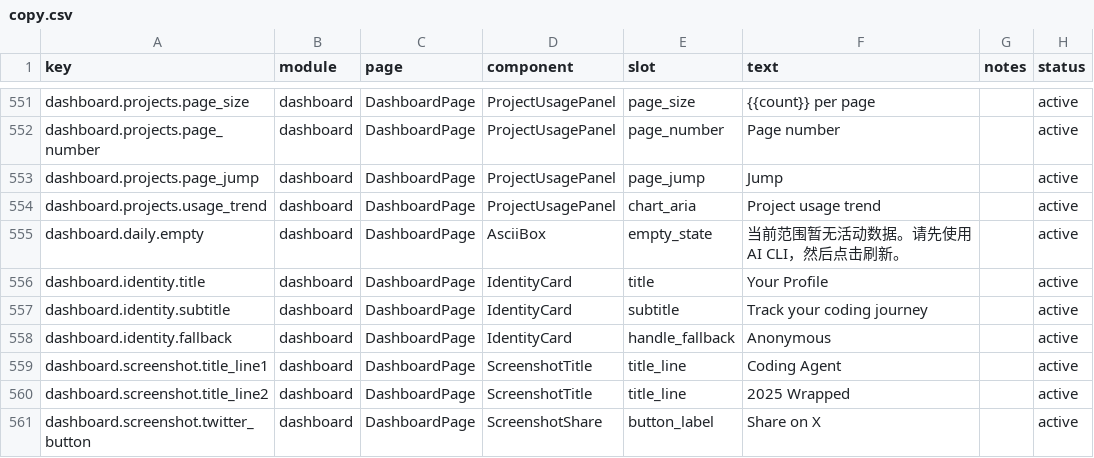
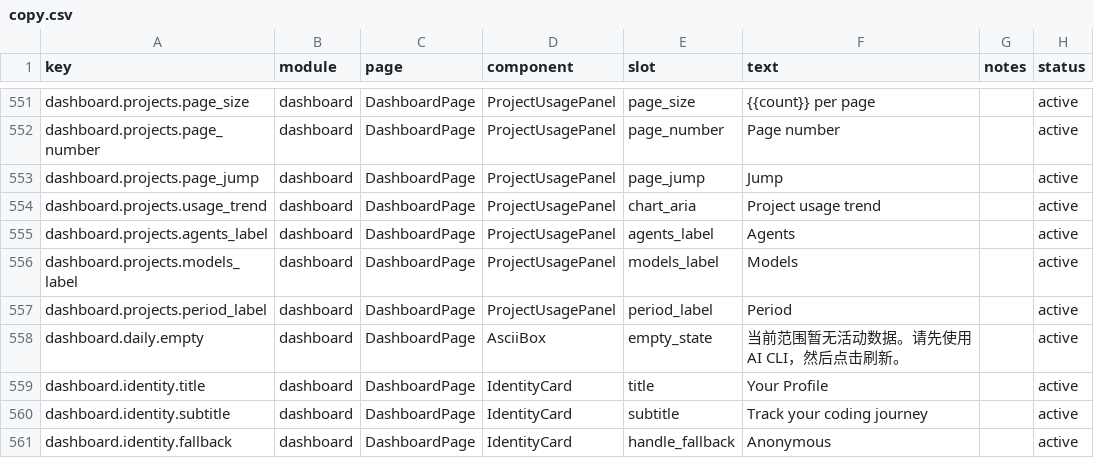
Before and after one commit to muxunson-9677/token-eyes, a CSV file: dashboard/src/content/copy.csv, drawn as a sheet; only a part is shown, gaps mark what is left out; the shorter side is filled out with more unchanged rows.

```diff
--- a/dashboard/src/content/copy.csv
+++ b/dashboard/src/content/copy.csv
@@ -554,2 +554,5 @@ dashboard.projects.page_jump,dashboard,DashboardPage,ProjectUsagePanel,page_jump
 dashboard.projects.usage_trend,dashboard,DashboardPage,ProjectUsagePanel,chart_aria,"Project usage trend",,active
+dashboard.projects.agents_label,dashboard,DashboardPage,ProjectUsagePanel,agents_label,"Agents",,active
+dashboard.projects.models_label,dashboard,DashboardPage,ProjectUsagePanel,models_label,"Models",,active
+dashboard.projects.period_label,dashboard,DashboardPage,ProjectUsagePanel,period_label,"Period",,active
 dashboard.daily.empty,dashboard,DashboardPage,AsciiBox,empty_state,"当前范围暂无活动数据。请先使用 AI CLI，然后点击刷新。",,active
```
Also changed, not shown: 18 other files.
